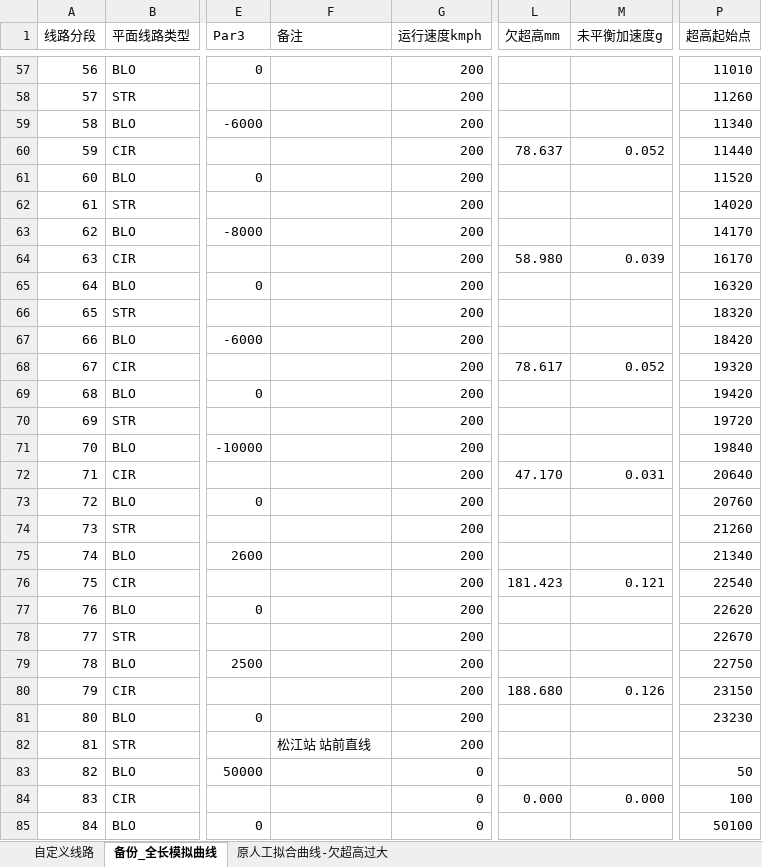
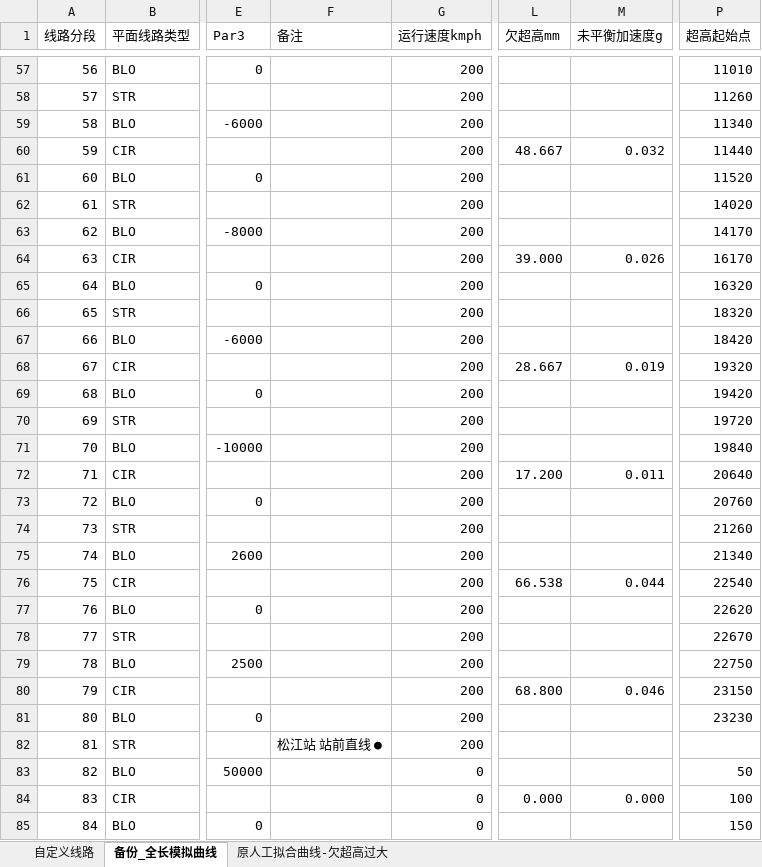
Before and after one commit to wenquantongxin/ROS2WithSPCK, an Excel workbook: docs/跨线运行SPCK曲线定义组.xlsx, sheet 备份_全长模拟曲线, drawn as a sheet; only a part is shown, gaps mark what is left out; values as stored, in another font and other column widths than the file's, no cell formats; the diff covers the shown part only; the diff names each change by its address in the sheet, - before the commit and + after, or states it on an @@ line.

```diff
--- a/docs/跨线运行SPCK曲线定义组.xlsx (sheet 备份_全长模拟曲线)
+++ b/docs/跨线运行SPCK曲线定义组.xlsx (sheet 备份_全长模拟曲线)
-L60 (欠超高mm): 78.637
+L60 (欠超高mm): 48.667
-M60 (未平衡加速度g): 0.052
+M60 (未平衡加速度g): 0.032
-L64 (欠超高mm): 58.980
+L64 (欠超高mm): 39.000
-M64 (未平衡加速度g): 0.039
+M64 (未平衡加速度g): 0.026
-L68 (欠超高mm): 78.617
+L68 (欠超高mm): 28.667
-M68 (未平衡加速度g): 0.052
+M68 (未平衡加速度g): 0.019
-L72 (欠超高mm): 47.170
+L72 (欠超高mm): 17.200
-M72 (未平衡加速度g): 0.031
+M72 (未平衡加速度g): 0.011
-L76 (欠超高mm): 181.423
+L76 (欠超高mm): 66.538
-M76 (未平衡加速度g): 0.121
+M76 (未平衡加速度g): 0.044
-L80 (欠超高mm): 188.680
+L80 (欠超高mm): 68.800
-M80 (未平衡加速度g): 0.126
+M80 (未平衡加速度g): 0.046
-F82 (备注): 松江站 站前直线
+F82 (备注): 松江站 站前直线 ●
-P85 (超高起始点): 50100
+P85 (超高起始点): 150
```
Also changed, not shown: 44 edited cells elsewhere in this sheet, sheet 自定义线路, cell formats, formulas that keep their value, 7 other files.
